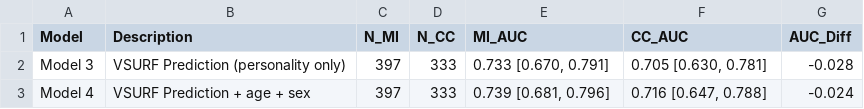
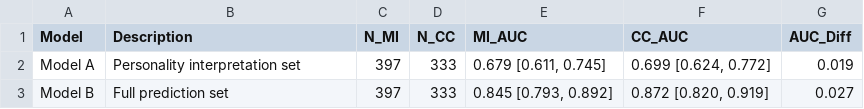
Before and after one commit to POCouture64/Thesis, a CSV file: CC_vs_MI_AUC_comparison.csv, drawn as a sheet.

```diff
--- a/CC_vs_MI_AUC_comparison.csv
+++ b/CC_vs_MI_AUC_comparison.csv
@@ -1,3 +1,3 @@
 Model,Description,N_MI,N_CC,MI_AUC,CC_AUC,AUC_Diff
-Model 3,VSURF Prediction (personality only),397,333,"0.733 [0.670, 0.791]","0.705 [0.630, 0.781]",-0.028
-Model 4,VSURF Prediction + age + sex,397,333,"0.739 [0.681, 0.796]","0.716 [0.647, 0.788]",-0.024
+Model A,Personality interpretation set,397,333,"0.679 [0.611, 0.745]","0.699 [0.624, 0.772]",0.019
+Model B,Full prediction set,397,333,"0.845 [0.793, 0.892]","0.872 [0.820, 0.919]",0.027
```
Also changed, not shown: CC_vs_MI_comparison_table.csv, variable_inventory.csv, 23 other files.
